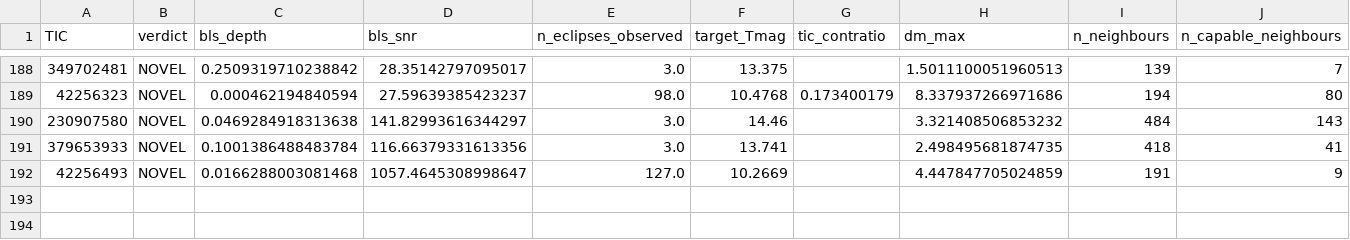
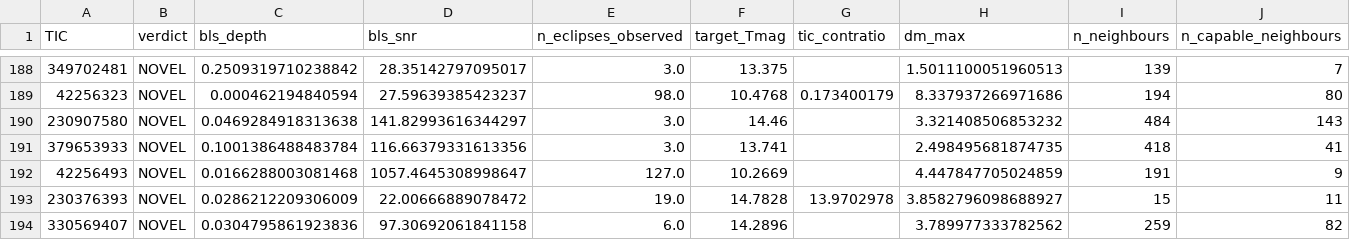
Before and after one commit to sushrutdixit23/star-vetter, a CSV file: data/processed/diag_blend_results.csv, drawn as a sheet; only a part is shown, gaps mark what is left out; rows hold the shown columns only; the diff names each change by its address in the sheet, - before the commit and + after, or states it on an @@ line.

```diff
--- a/data/processed/diag_blend_results.csv
+++ b/data/processed/diag_blend_results.csv
+row 193: 230376393 | NOVEL | 0.0286212209306009 | 22.00666889078472 | 19.0 | 14.7828 | 13.9702978 | 3.8582796098688927 | 15 | 11
+row 194: 330569407 | NOVEL | 0.0304795861923836 | 97.30692061841158 | 6.0 | 14.2896 |  | 3.789977333782562 | 259 | 82
```
Also changed, not shown: data/processed/diag_pixel_results_v2.csv, data/processed/f2c_manifest.csv, 11 other files.
